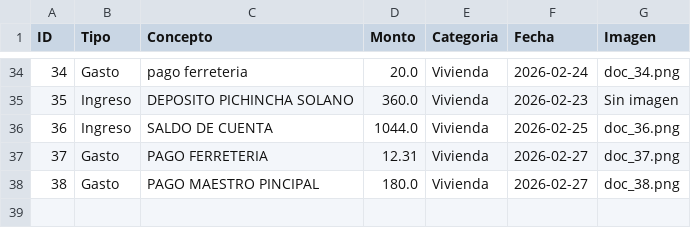
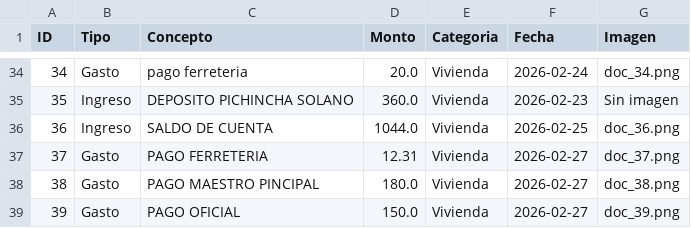
Before and after one commit to paesloma/app-gastos-python, a CSV file: finanzas.csv, drawn as a sheet; only a part is shown, gaps mark what is left out; the diff names each change by its address in the sheet, - before the commit and + after, or states it on an @@ line.

Commit message:
Sincronización total

```diff
--- a/finanzas.csv
+++ b/finanzas.csv
+row 39: 39 | Gasto | PAGO OFICIAL | 150.0 | Vivienda | 2026-02-27 | doc_39.png
```
